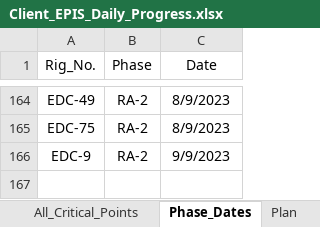
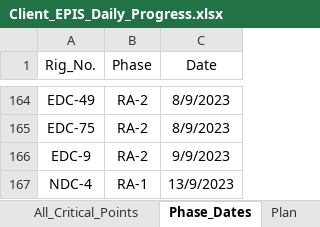
Before and after one commit to EPIS2023/KPC_EPIS_Follow_Up, an Excel workbook: Client_EPIS_Daily_Progress.xlsx, sheet Phase_Dates, drawn as a sheet; only a part is shown, gaps mark what is left out; values as stored, in another font and other column widths than the file's, no borders; the diff names each change by its address in the sheet, - before the commit and + after, or states it on an @@ line.

```diff
--- a/Client_EPIS_Daily_Progress.xlsx (sheet Phase_Dates)
+++ b/Client_EPIS_Daily_Progress.xlsx (sheet Phase_Dates)
+row 167: NDC-4 | RA-1 | 13/9/2023
```
Also changed, not shown: sheet All_Critical_Points, sheet Team_Management, sheet Audit_Teams_Follow_Up, sheet Drops_Teams_Follow_Up, hidden cells.
